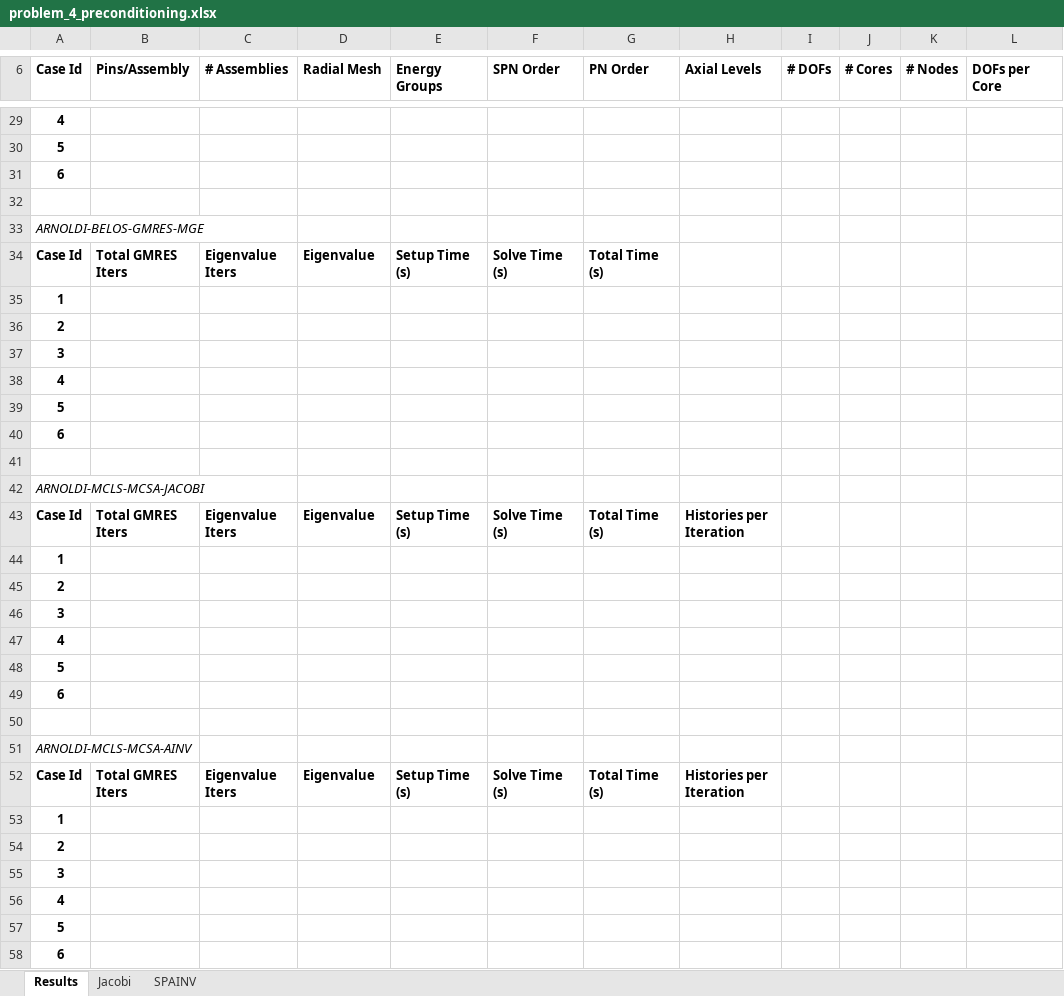
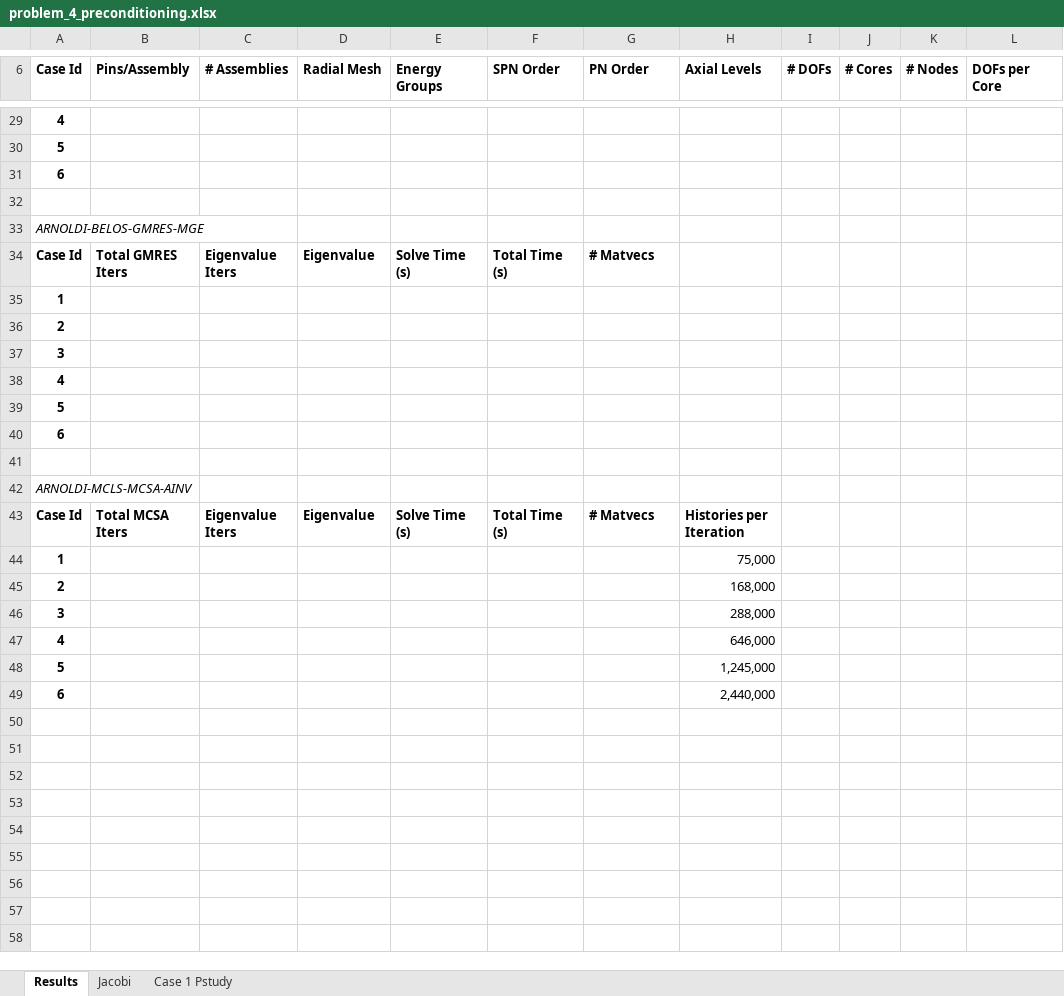
Before and after one commit to ORNL-CEES/MCREX, an Excel workbook: doc/ttsp2013/data/problem_4/problem_4_preconditioning.xlsx, sheet Results, drawn as a sheet; only a part is shown, gaps mark what is left out; values as stored, in another font and other column widths than the file's, no borders; removed rows and columns are numbered as before the commit, all else as after; the diff covers the shown part only; the diff names each change by its address in the sheet, - before the commit and + after, or states it on an @@ line.

```diff
--- a/doc/ttsp2013/data/problem_4/problem_4_preconditioning.xlsx (sheet Results)
+++ b/doc/ttsp2013/data/problem_4/problem_4_preconditioning.xlsx (sheet Results)
-sheet tab: SPAINV
+sheet tab: Case 1 Pstudy
-E34 (Energy Groups): Setup Time (s)
+E34 (Energy Groups): Solve Time (s)
-F34 (SPN Order): Solve Time (s)
+F34 (SPN Order): Total Time (s)
-G34 (PN Order): Total Time (s)
+G34 (PN Order): # Matvecs
-row 35: 1
-row 36: 2
-row 37: 3
-row 38: 4
-row 39: 5
-row 40: 6
-row 41: (empty)
-row 42: ARNOLDI-MCLS-MCSA-JACOBI
-row 43: Case Id | Total GMRES Iters | Eigenvalue Iters | Eigenvalue | Setup Time (s) | Solve Time (s) | Total Time (s) | Histories per Iteration
-B43 (Pins/Assembly): Total GMRES Iters
+B43 (Pins/Assembly): Total MCSA Iters
-E43 (Energy Groups): Setup Time (s)
+E43 (Energy Groups): Solve Time (s)
-F43 (SPN Order): Solve Time (s)
+F43 (SPN Order): Total Time (s)
-G43 (PN Order): Total Time (s)
+G43 (PN Order): # Matvecs
-H44 (Axial Levels): (empty)
+H44 (Axial Levels): 75,000
-H45 (Axial Levels): (empty)
+H45 (Axial Levels): 168,000
-H46 (Axial Levels): (empty)
+H46 (Axial Levels): 288,000
-H47 (Axial Levels): (empty)
+H47 (Axial Levels): 646,000
-H48 (Axial Levels): (empty)
+H48 (Axial Levels): 1,245,000
-H49 (Axial Levels): (empty)
+H49 (Axial Levels): 2,440,000
```
Also changed, not shown: 36 edited cells elsewhere in this sheet, sheet Case 1 Pstudy.
